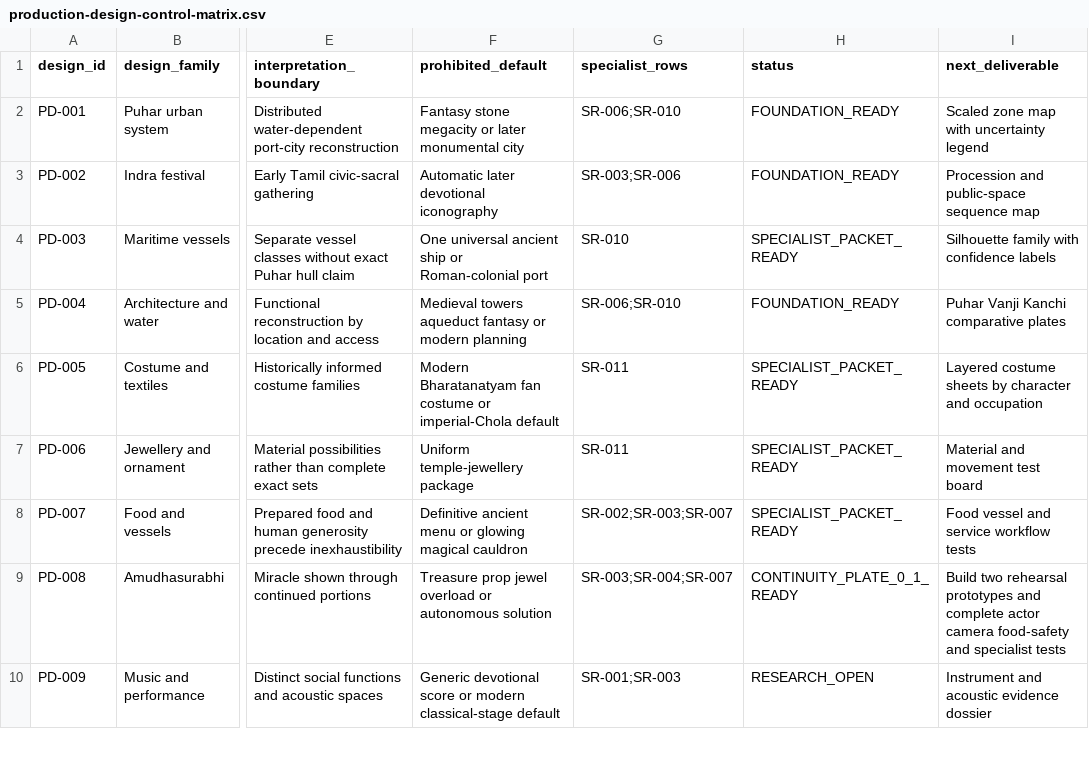
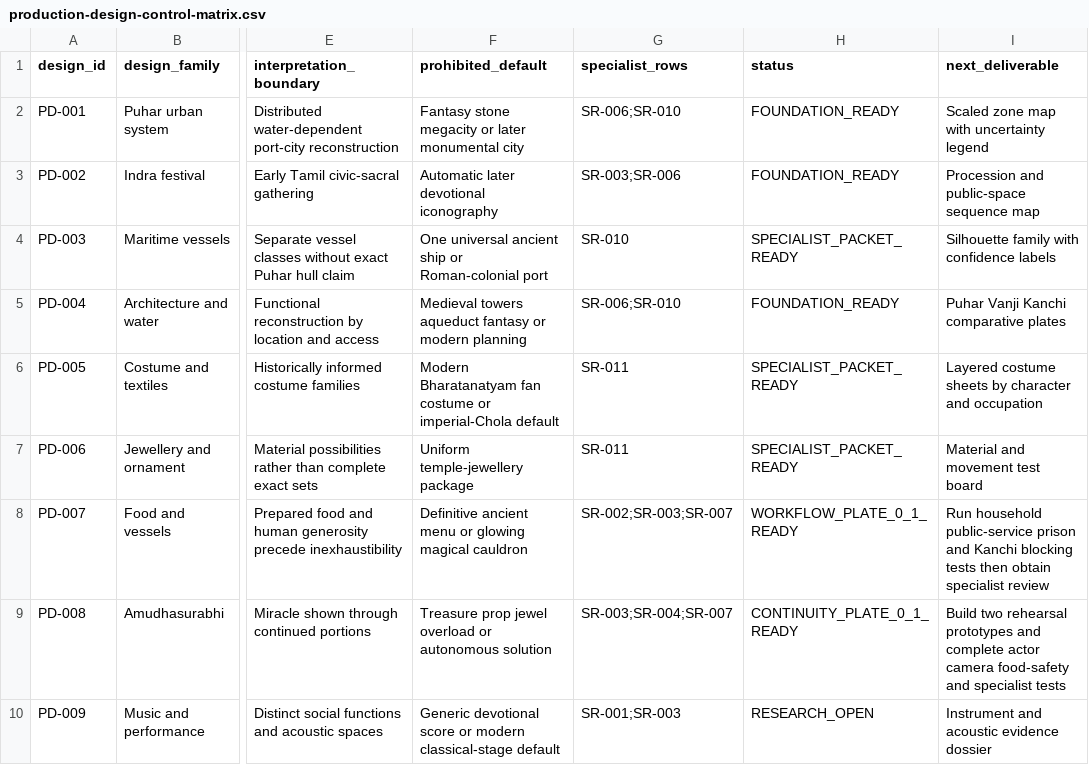
Before and after one commit to pugazg/manimekalai-cinematic-adaptation, a CSV file: docs/09-production-design/production-design-control-matrix.csv, drawn as a sheet; only a part is shown, gaps mark what is left out; the diff names each change by its address in the sheet, - before the commit and + after, or states it on an @@ line.

```diff
--- a/docs/09-production-design/production-design-control-matrix.csv
+++ b/docs/09-production-design/production-design-control-matrix.csv
-H8 (status): SPECIALIST_PACKET_READY
+H8 (status): WORKFLOW_PLATE_0_1_READY
-I8 (next_deliverable): Food vessel and service workflow tests
+I8 (next_deliverable): Run household public-service prison and Kanchi blocking tests then obtain specialist review
```
Also changed, not shown: docs/11-project-governance/repository-file-audit.csv, 8 other files.
